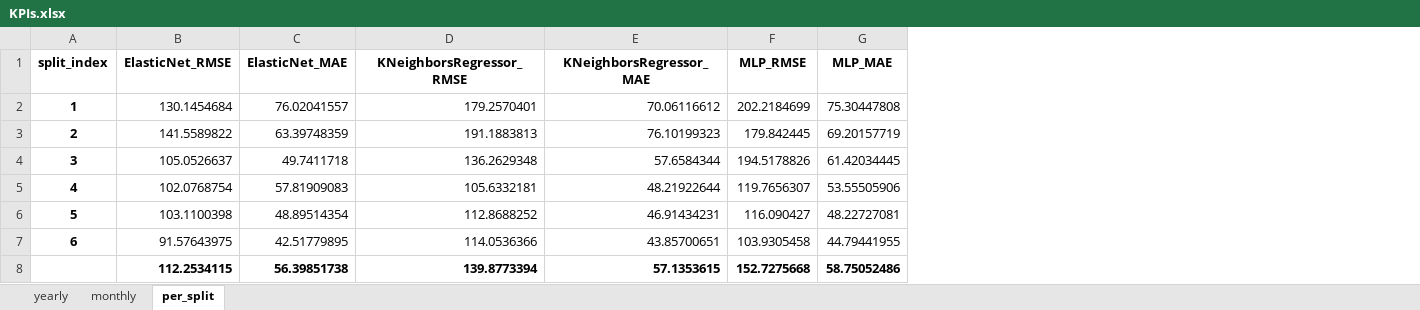
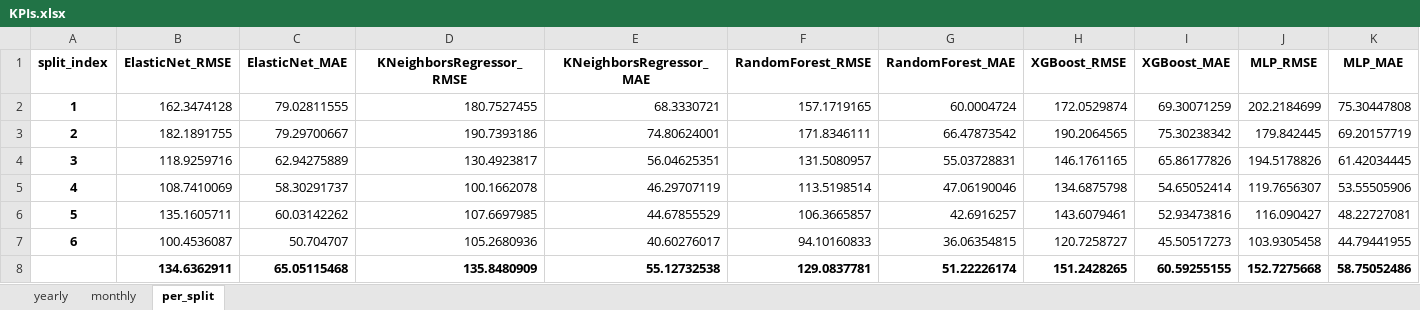
Before and after one commit to Lahdhirim/ML-sales-prediction-tool, an Excel workbook: data/output/KPIs.xlsx, sheet per_split, drawn as a sheet; values as stored, in another font and other column widths than the file's, no borders; removed rows and columns are numbered as before the commit, all else as after; the diff names each change by its address in the sheet, - before the commit and + after, or states it on an @@ line.

```diff
--- a/data/output/KPIs.xlsx (sheet per_split)
+++ b/data/output/KPIs.xlsx (sheet per_split)
+column F (RandomForest_RMSE), rows 2-7: 157.1719165 | 171.8346111 | 131.5080957 | 113.5198514 | 106.3665857 | 94.10160833
+column G (RandomForest_MAE), rows 2-7: 60.0004724 | 66.47873542 | 55.03728831 | 47.06190046 | 42.6916257 | 36.06354815
+column H (XGBoost_RMSE), rows 2-7: 172.0529874 | 190.2064565 | 146.1761165 | 134.6875798 | 143.6079461 | 120.7258727
+column I (XGBoost_MAE), rows 2-7: 69.30071259 | 75.30238342 | 65.86177826 | 54.65052414 | 52.93473816 | 45.50517273
-B2 (ElasticNet_RMSE): 130.1454684
+B2 (ElasticNet_RMSE): 162.3474128
-C2 (ElasticNet_MAE): 76.02041557
+C2 (ElasticNet_MAE): 79.02811555
-D2 (KNeighborsRegressor_RMSE): 179.2570401
+D2 (KNeighborsRegressor_RMSE): 180.7527455
-E2 (KNeighborsRegressor_MAE): 70.06116612
+E2 (KNeighborsRegressor_MAE): 68.3330721
-B3 (ElasticNet_RMSE): 141.5589822
+B3 (ElasticNet_RMSE): 182.1891755
-C3 (ElasticNet_MAE): 63.39748359
+C3 (ElasticNet_MAE): 79.29700667
-D3 (KNeighborsRegressor_RMSE): 191.1883813
+D3 (KNeighborsRegressor_RMSE): 190.7393186
-E3 (KNeighborsRegressor_MAE): 76.10199323
+E3 (KNeighborsRegressor_MAE): 74.80624001
-B4 (ElasticNet_RMSE): 105.0526637
+B4 (ElasticNet_RMSE): 118.9259716
-C4 (ElasticNet_MAE): 49.7411718
+C4 (ElasticNet_MAE): 62.94275889
-D4 (KNeighborsRegressor_RMSE): 136.2629348
+D4 (KNeighborsRegressor_RMSE): 130.4923817
-E4 (KNeighborsRegressor_MAE): 57.6584344
+E4 (KNeighborsRegressor_MAE): 56.04625351
-B5 (ElasticNet_RMSE): 102.0768754
+B5 (ElasticNet_RMSE): 108.7410069
-C5 (ElasticNet_MAE): 57.81909083
+C5 (ElasticNet_MAE): 58.30291737
-D5 (KNeighborsRegressor_RMSE): 105.6332181
+D5 (KNeighborsRegressor_RMSE): 100.1662078
-E5 (KNeighborsRegressor_MAE): 48.21922644
+E5 (KNeighborsRegressor_MAE): 46.29707119
-B6 (ElasticNet_RMSE): 103.1100398
+B6 (ElasticNet_RMSE): 135.1605711
-C6 (ElasticNet_MAE): 48.89514354
+C6 (ElasticNet_MAE): 60.03142262
-D6 (KNeighborsRegressor_RMSE): 112.8688252
+D6 (KNeighborsRegressor_RMSE): 107.6697985
-E6 (KNeighborsRegressor_MAE): 46.91434231
+E6 (KNeighborsRegressor_MAE): 44.67855529
-B7 (ElasticNet_RMSE): 91.57643975
+B7 (ElasticNet_RMSE): 100.4536087
-C7 (ElasticNet_MAE): 42.51779895
+C7 (ElasticNet_MAE): 50.704707
-D7 (KNeighborsRegressor_RMSE): 114.0536366
+D7 (KNeighborsRegressor_RMSE): 105.2680936
-E7 (KNeighborsRegressor_MAE): 43.85700651
+E7 (KNeighborsRegressor_MAE): 40.60276017
-row 8:  | 112.2534115 | 56.39851738 | 139.8773394 | 57.1353615 | 152.7275668 | 58.75052486
+row 8:  | 134.6362911 | 65.05115468 | 135.8480909 | 55.12732538 | 129.0837781 | 51.22226174 | 151.2428265 | 60.59255155 | 152.7275668 | 58.75052486
```
Also changed, not shown: sheet monthly, sheet yearly, 13 other files.
